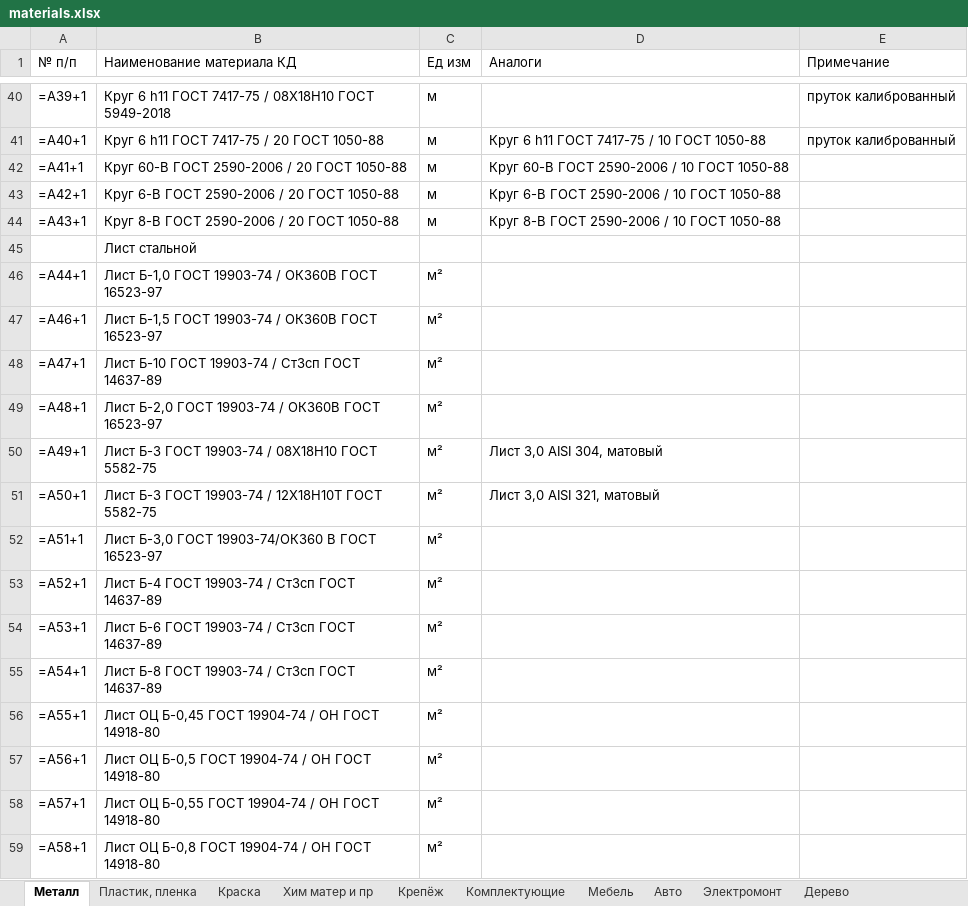
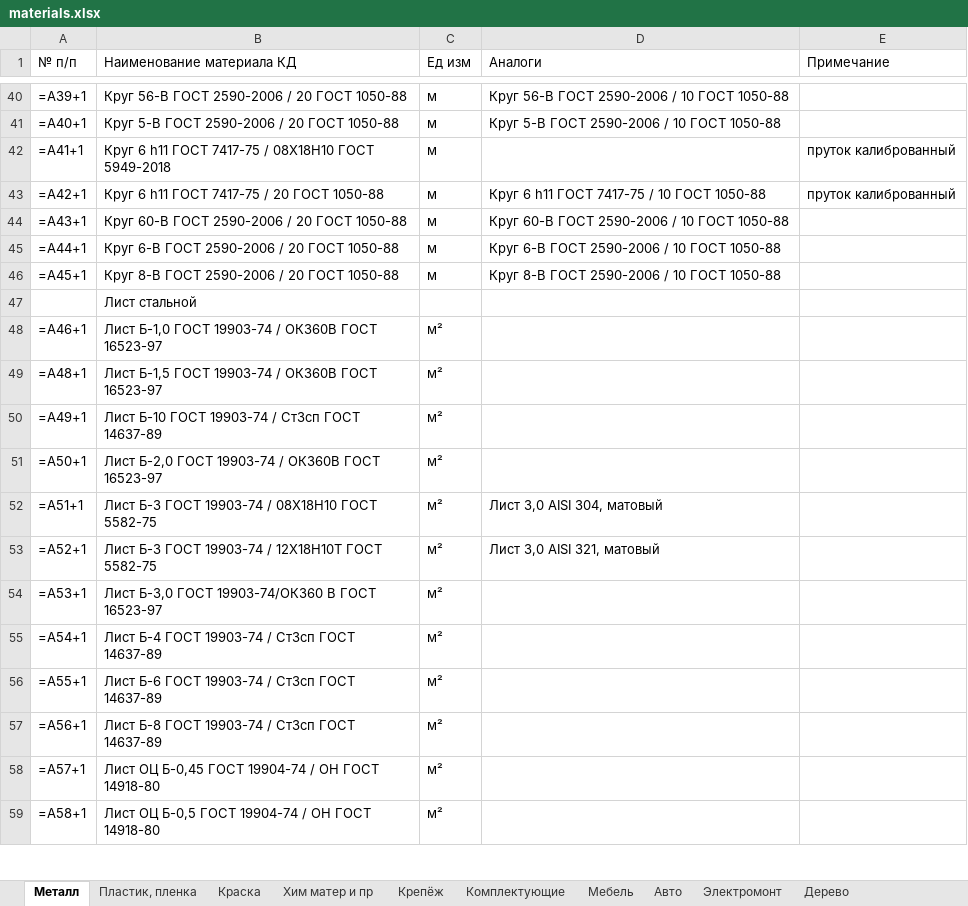
Before and after one commit to GoncharovaNE33P/BK_Details_App, an Excel workbook: BK_Details_App/Materials/materials.xlsx, sheet Металл, drawn as a sheet; only a part is shown, gaps mark what is left out; values as stored, in another font and other column widths than the file's, no cell formats; formulas without a stored value are shown as written; removed rows and columns are numbered as before the commit, all else as after; the diff covers the shown part only; the diff names each change by its address in the sheet, - before the commit and + after, or states it on an @@ line.

```diff
--- a/BK_Details_App/Materials/materials.xlsx (sheet Металл)
+++ b/BK_Details_App/Materials/materials.xlsx (sheet Металл)
-B40 (Наименование материала КД): Круг 6 h11 ГОСТ 7417-75 / 08Х18Н10 ГОСТ 5949-2018
+B40 (Наименование материала КД): Круг 56-В ГОСТ 2590-2006 / 20 ГОСТ 1050-88
-D40 (Аналоги): (empty)
+D40 (Аналоги): Круг 56-В ГОСТ 2590-2006 / 10 ГОСТ 1050-88
-E40:E41 (Примечание): пруток калиброванный
+E40:E41 (Примечание): (empty)
-B41 (Наименование материала КД): Круг 6 h11 ГОСТ 7417-75 / 20 ГОСТ 1050-88
+B41 (Наименование материала КД): Круг 5-В ГОСТ 2590-2006 / 20 ГОСТ 1050-88
-D41 (Аналоги): Круг 6 h11 ГОСТ 7417-75 / 10 ГОСТ 1050-88
+D41 (Аналоги): Круг 5-В ГОСТ 2590-2006 / 10 ГОСТ 1050-88
-B42 (Наименование материала КД): Круг 60-В ГОСТ 2590-2006 / 20 ГОСТ 1050-88
+B42 (Наименование материала КД): Круг 6 h11 ГОСТ 7417-75 / 08Х18Н10 ГОСТ 5949-2018
-D42 (Аналоги): Круг 60-В ГОСТ 2590-2006 / 10 ГОСТ 1050-88
+D42 (Аналоги): (empty)
-E42:E43 (Примечание): (empty)
+E42:E43 (Примечание): пруток калиброванный
-B43 (Наименование материала КД): Круг 6-В ГОСТ 2590-2006 / 20 ГОСТ 1050-88
+B43 (Наименование материала КД): Круг 6 h11 ГОСТ 7417-75 / 20 ГОСТ 1050-88
-D43 (Аналоги): Круг 6-В ГОСТ 2590-2006 / 10 ГОСТ 1050-88
+D43 (Аналоги): Круг 6 h11 ГОСТ 7417-75 / 10 ГОСТ 1050-88
-B44 (Наименование материала КД): Круг 8-В ГОСТ 2590-2006 / 20 ГОСТ 1050-88
+B44 (Наименование материала КД): Круг 60-В ГОСТ 2590-2006 / 20 ГОСТ 1050-88
-D44 (Аналоги): Круг 8-В ГОСТ 2590-2006 / 10 ГОСТ 1050-88
+D44 (Аналоги): Круг 60-В ГОСТ 2590-2006 / 10 ГОСТ 1050-88
+row 45: =A44+1 | Круг 6-В ГОСТ 2590-2006 / 20 ГОСТ 1050-88 | м | Круг 6-В ГОСТ 2590-2006 / 10 ГОСТ 1050-88
+row 46: =A45+1 | Круг 8-В ГОСТ 2590-2006 / 20 ГОСТ 1050-88 | м | Круг 8-В ГОСТ 2590-2006 / 10 ГОСТ 1050-88
-row 46: =A44+1 | Лист Б-1,0 ГОСТ 19903-74 / ОК360В ГОСТ 16523-97 | м²
-B48 (Наименование материала КД): Лист Б-1,5 ГОСТ 19903-74…
+B48 (Наименование материала КД): Лист Б-1,0 ГОСТ 19903-74…
-row 48: =A47+1 | Лист Б-10 ГОСТ 19903-74 / Ст3сп ГОСТ 14637-89 | м²
-B49 (Наименование материала КД): Лист Б-2,0 ГОСТ 19903-74…
+B49 (Наименование материала КД): Лист Б-1,5 ГОСТ 19903-74…
-B50 (Наименование материала КД): Лист Б-3 ГОСТ 19903-74 / 08Х18Н10 ГОСТ 5582-75
+B50 (Наименование материала КД): Лист Б-10 ГОСТ 19903-74 / Ст3сп ГОСТ 14637-89
-D50 (Аналоги): Лист 3,0 AISI 304, матовый
+D50 (Аналоги): (empty)
-B51 (Наименование материала КД): Лист Б-3 ГОСТ 19903-74 / 12Х18Н10Т ГОСТ 5582-75
+B51 (Наименование материала КД): Лист Б-2,0 ГОСТ 19903-74 / ОК360В ГОСТ 16523-97
-D51 (Аналоги): Лист 3,0 AISI 321, матовый
+D51 (Аналоги): (empty)
-B52 (Наименование материала КД): Лист Б-3,0 ГОСТ 19903-74/ОК360 В ГОСТ 16523-97
+B52 (Наименование материала КД): Лист Б-3 ГОСТ 19903-74 / 08Х18Н10 ГОСТ 5582-75
-D52 (Аналоги): (empty)
+D52 (Аналоги): Лист 3,0 AISI 304, матовый
-B53 (Наименование материала КД): Лист Б-4 ГОСТ 19903-74 / Ст3сп ГОСТ 14637-89
+B53 (Наименование материала КД): Лист Б-3 ГОСТ 19903-74 / 12Х18Н10Т ГОСТ 5582-75
-D53 (Аналоги): (empty)
+D53 (Аналоги): Лист 3,0 AISI 321, матовый
-B54 (Наименование материала КД): Лист Б-6 ГОСТ 19903-74 / Ст3сп ГОСТ 14637-89
+B54 (Наименование материала КД): Лист Б-3,0 ГОСТ 19903-74/ОК360 В ГОСТ 16523-97
-B55 (Наименование материала КД): Лист Б-8 ГОСТ 19903-74 / Ст3сп ГОСТ 14637-89
+B55 (Наименование материала КД): Лист Б-4 ГОСТ 19903-74 / Ст3сп ГОСТ 14637-89
-B56 (Наименование материала КД): Лист ОЦ Б-0,45 ГОСТ 19904-74 / ОН ГОСТ 14918-80
+B56 (Наименование материала КД): Лист Б-6 ГОСТ 19903-74 / Ст3сп ГОСТ 14637-89
-B57 (Наименование материала КД): Лист ОЦ Б-0,5 ГОСТ 19904-74 / ОН ГОСТ 14918-80
+B57 (Наименование материала КД): Лист Б-8 ГОСТ 19903-74 / Ст3сп ГОСТ 14637-89
-B58 (Наименование материала КД): Лист ОЦ Б-0,55 ГОСТ 19904-74…
+B58 (Наименование материала КД): Лист ОЦ Б-0,45 ГОСТ 19904-74…
-B59 (Наименование материала КД): Лист ОЦ Б-0,8 ГОСТ 19904-74…
+B59 (Наименование материала КД): Лист ОЦ Б-0,5 ГОСТ 19904-74…
```
Also changed, not shown: 8 added rows, 6 removed rows and 621 edited cells elsewhere in this sheet, cell formats, 2 other files.
